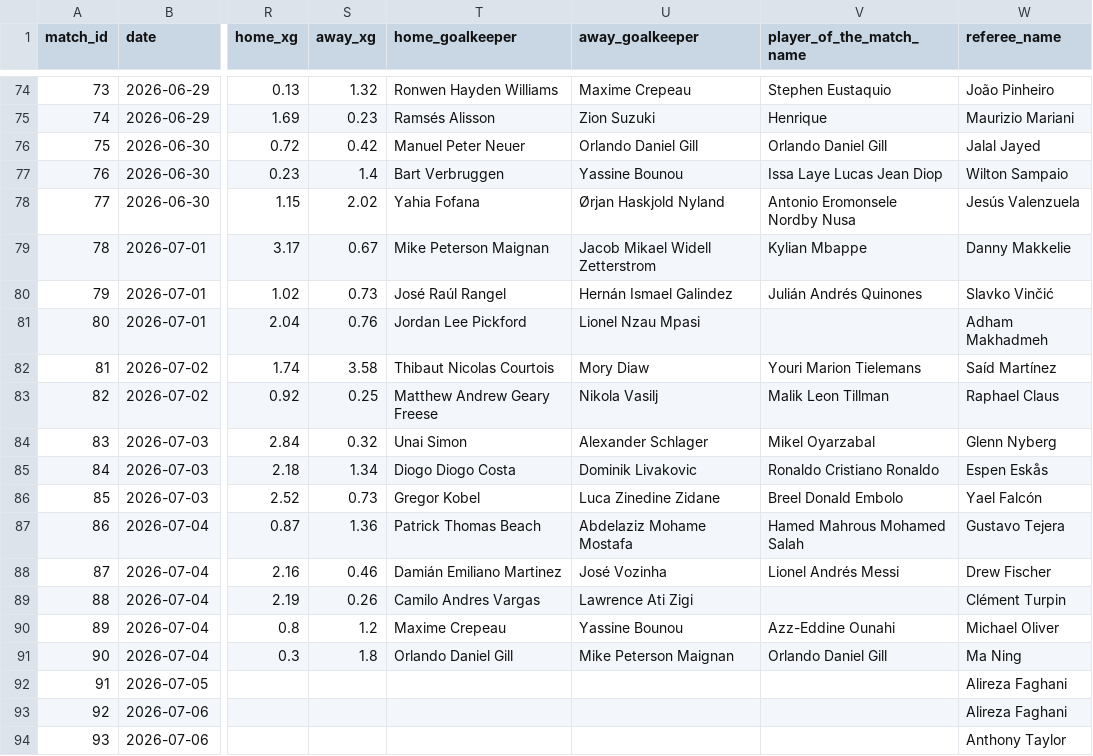
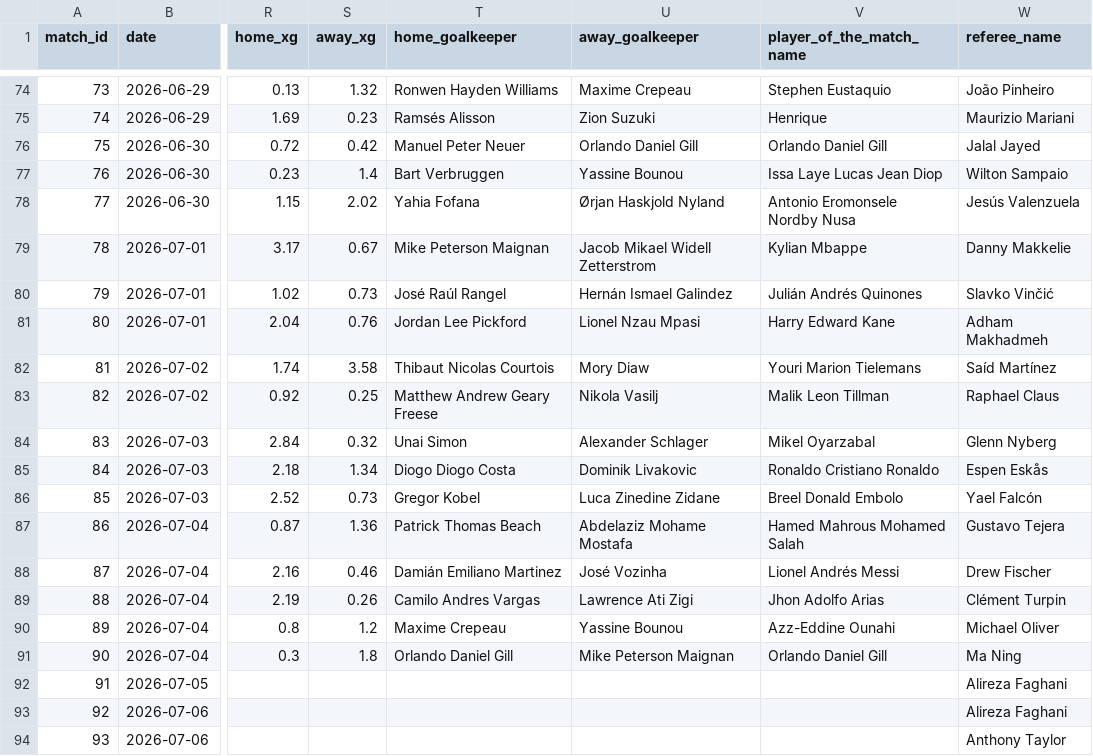
Before and after one commit to mominullptr/FIFA-World-Cup-2026-Dataset, a CSV file: matches_detailed.csv, drawn as a sheet; only a part is shown, gaps mark what is left out; the diff names each change by its address in the sheet, - before the commit and + after, or states it on an @@ line.

```diff
--- a/matches_detailed.csv
+++ b/matches_detailed.csv
-V81 (player_of_the_match_name): (empty)
+V81 (player_of_the_match_name): Harry Edward Kane
-V89 (player_of_the_match_name): (empty)
+V89 (player_of_the_match_name): Jhon Adolfo Arias
```
Also changed, not shown: match_team_stats.csv, matches.csv, 2 other files.
